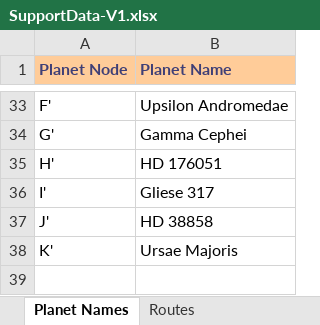
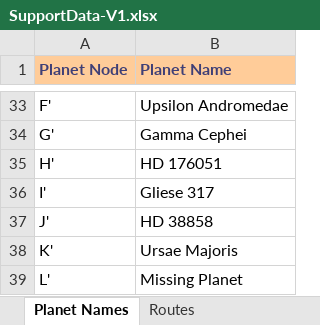
Before and after one commit to confidencepm/interseller, an Excel workbook: src/main/resources/files/SupportData-V1.xlsx, sheet Planet Names, drawn as a sheet; only a part is shown, gaps mark what is left out; values as stored, in another font and other column widths than the file's, no borders; the diff names each change by its address in the sheet, - before the commit and + after, or states it on an @@ line.

Commit message:
#11 Added the algorithm class for finding the shortest path and the service. Added a placeholder value for the missing planet (L')

```diff
--- a/src/main/resources/files/SupportData-V1.xlsx (sheet Planet Names)
+++ b/src/main/resources/files/SupportData-V1.xlsx (sheet Planet Names)
+row 39: L' | Missing Planet
```
Also changed, not shown: 5 other files.
